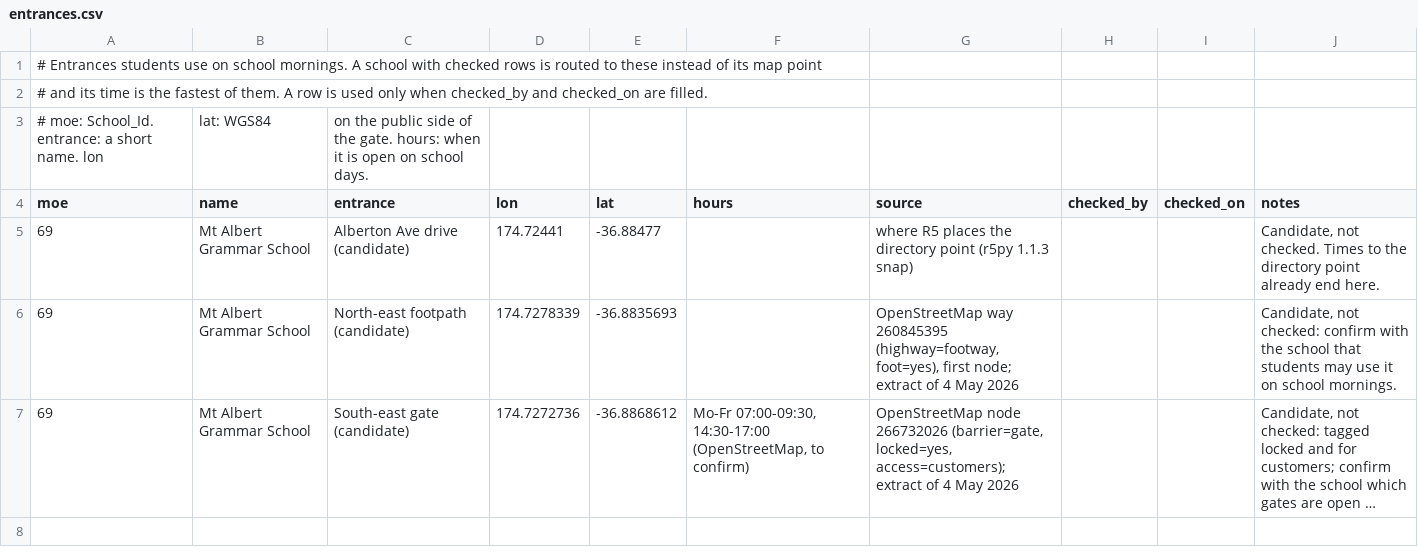
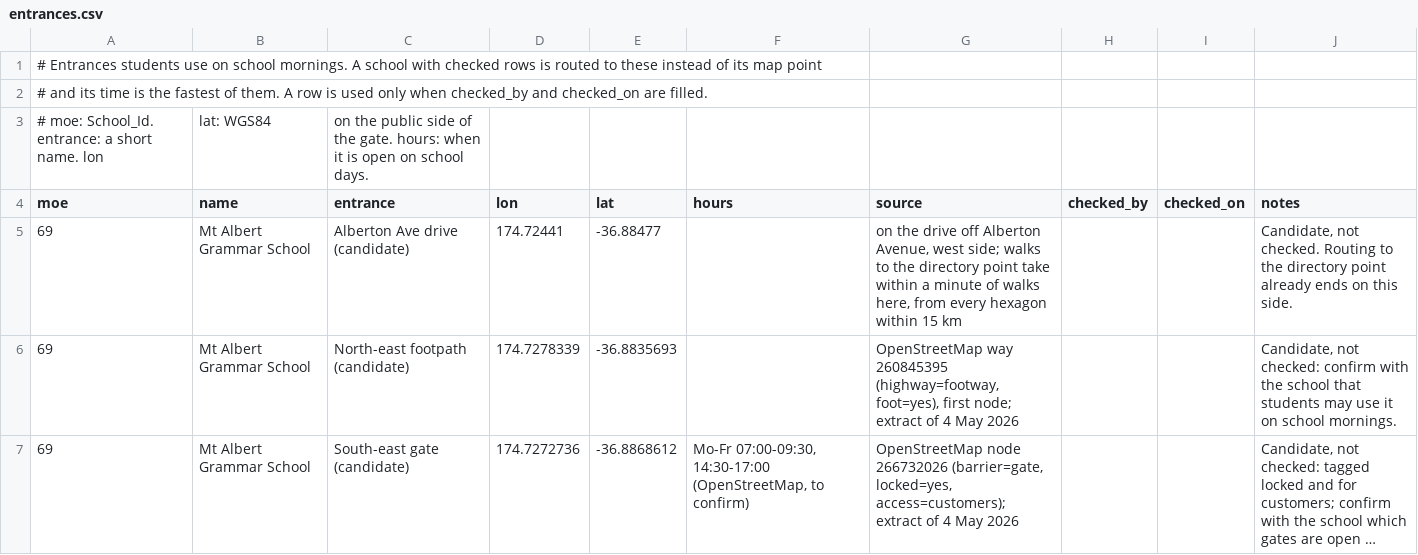
Before and after one commit to squirmen/transport-equity-access-model, a CSV file: configs/schools/entrances.csv, drawn as a sheet; long unchanged cells end in ….

Commit message:
Where MAGS's point sits on the network: 23 m inside the grounds, reached from the Alberton Avenue side

```diff
--- a/configs/schools/entrances.csv
+++ b/configs/schools/entrances.csv
@@ -4,3 +4,3 @@
 moe,name,entrance,lon,lat,hours,source,checked_by,checked_on,notes
-69,Mt Albert Grammar School,Alberton Ave drive (candidate),174.72441,-36.88477,,where R5 places the directory point (r5py 1.1.3 snap),,,"Candidate, not checked. Times to the directory point already end here."
+69,Mt Albert Grammar School,Alberton Ave drive (candidate),174.72441,-36.88477,,"on the drive off Alberton Avenue, west side; walks to the directory point take within a minute of walks here, from every hexagon within 15 km",,,"Candidate, not checked. Routing to the directory point already ends on this side."
 69,Mt Albert Grammar School,North-east footpath (candidate),174.7278339,-36.8835693,,"OpenStreetMap way 260845395 (highway=footway, foot=yes), first node; extract of 4 May 2026",,,"Candidate, not checked: confirm with the school that students may use it on school mornings."
```
Also changed, not shown: 2 other files.
